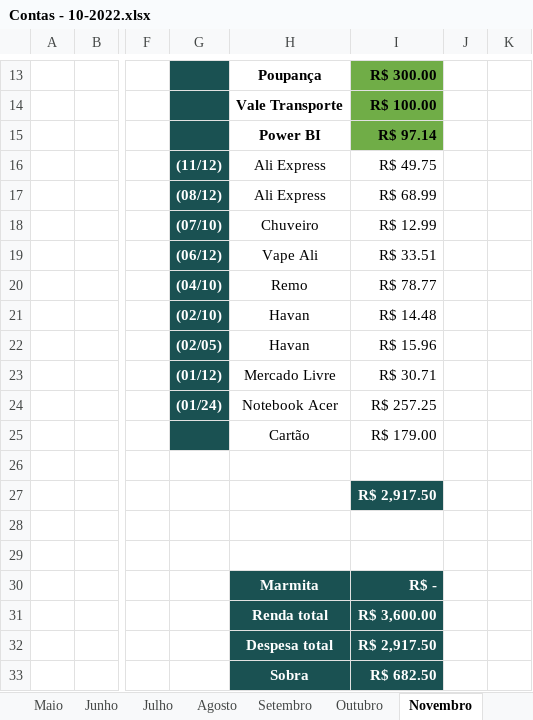
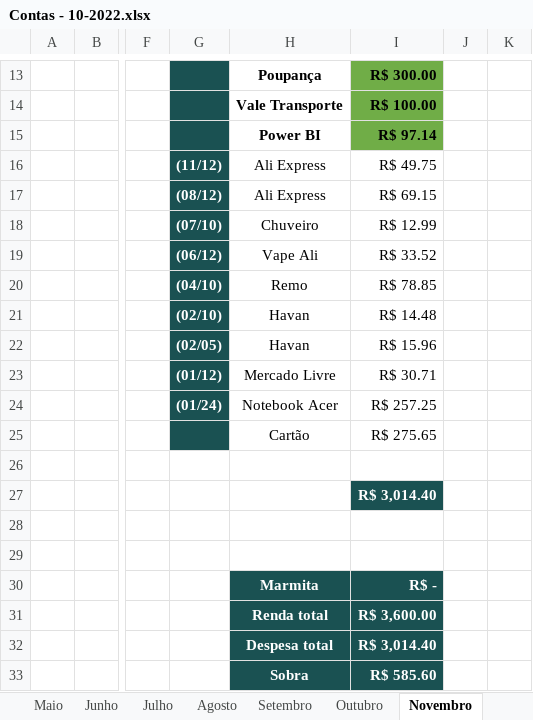
Before and after one commit to netoemanuel/netoemanuel, an Excel workbook: Arquivos para organizar no notebook/Contas - 10-2022.xlsx, sheet Novembro, drawn as a sheet; only a part is shown, gaps mark what is left out; values as stored, in another font and other column widths than the file's, no borders; the diff names each change by its address in the sheet, - before the commit and + after, or states it on an @@ line.

Commit message:
Update Contas - 10-2022.xlsx

```diff
--- a/Arquivos para organizar no notebook/Contas - 10-2022.xlsx (sheet Novembro)
+++ b/Arquivos para organizar no notebook/Contas - 10-2022.xlsx (sheet Novembro)
-I17: R$ 68.99
+I17: R$ 69.15
-I19: R$ 33.51
+I19: R$ 33.52
-I20: R$ 78.77
+I20: R$ 78.85
-I25: R$ 179.00
+I25: R$ 275.65
-I27: R$ 2,917.50
+I27: R$ 3,014.40
-I32: R$ 2,917.50
+I32: R$ 3,014.40
-I33: R$ 682.50
+I33: R$ 585.60
```
